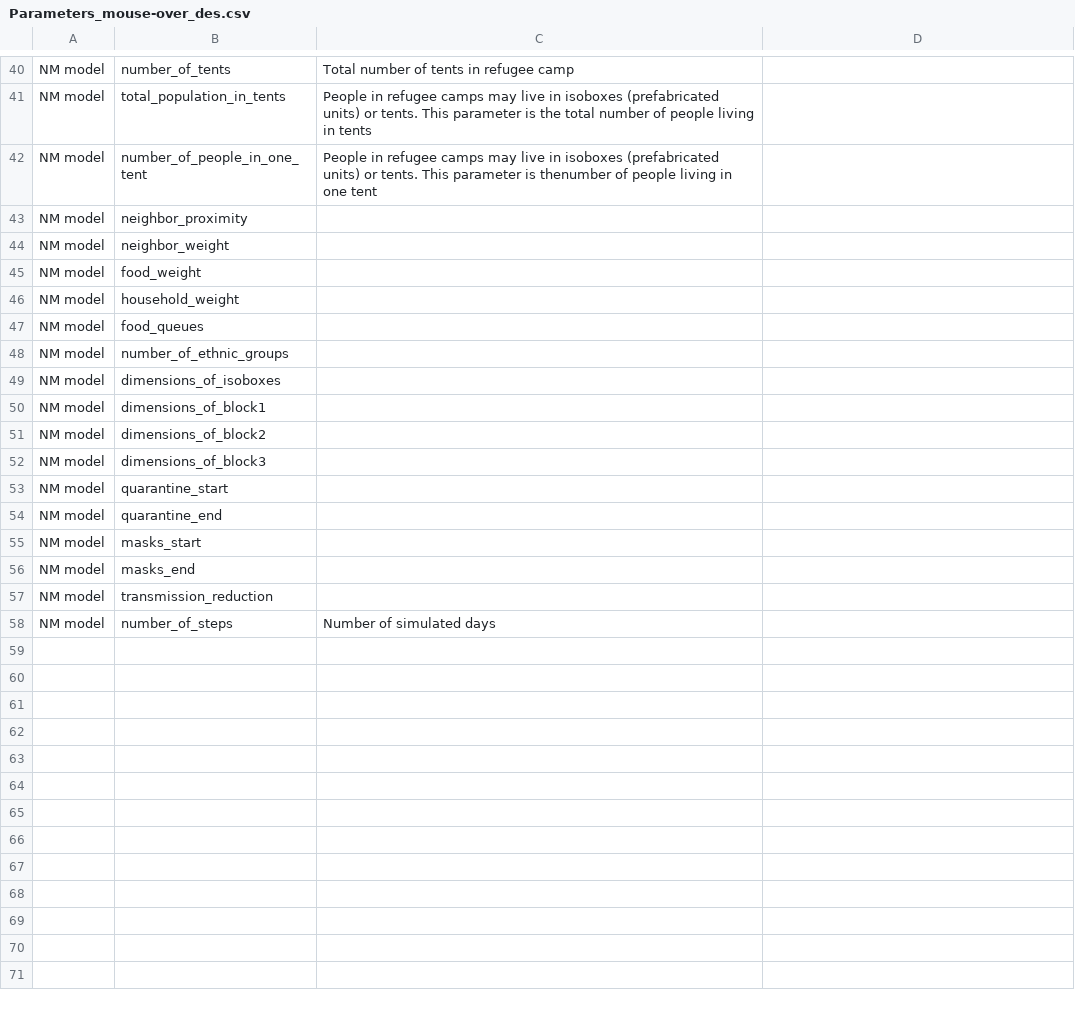
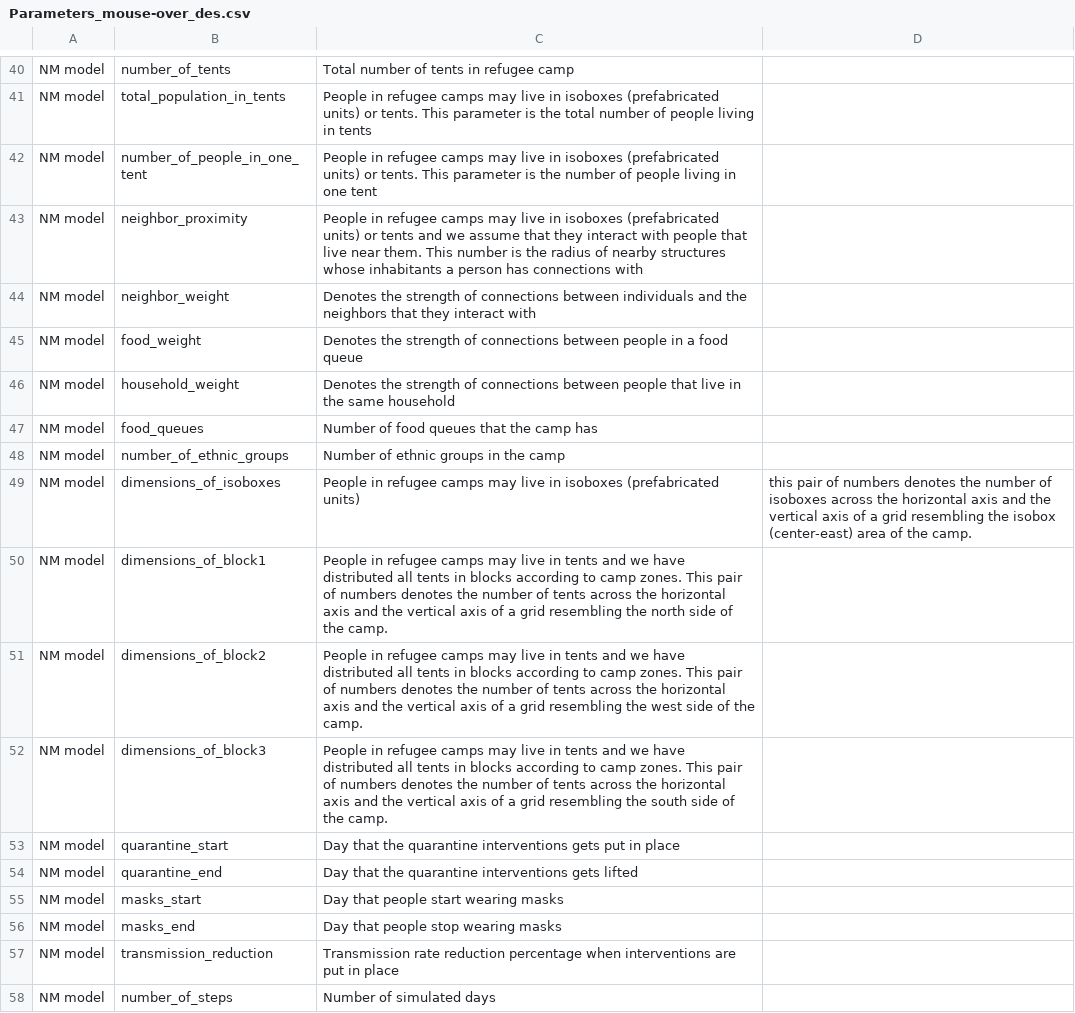
Before and after one commit to AIforGoodSimulator/model-server, a CSV file: fs/params/Parameters_mouse-over_des.csv, drawn as a sheet; only a part is shown, gaps mark what is left out.

Commit message:
Updated camp parameter descriptions

```diff
--- a/fs/params/Parameters_mouse-over_des.csv
+++ b/fs/params/Parameters_mouse-over_des.csv
@@ -42,18 +42,18 @@ NM model,number_of_tents,Total number of tents in refugee camp
 NM model,total_population_in_tents,People in refugee camps may live in isoboxes (prefabricated units) or tents. This parameter is the total number of people living in tents
-NM model,number_of_people_in_one_tent,People in refugee camps may live in isoboxes (prefabricated units) or tents. This parameter is thenumber of people  living in one tent
-NM model,neighbor_proximity,
-NM model,neighbor_weight,
-NM model,food_weight,
-NM model,household_weight,
-NM model,food_queues,
-NM model,number_of_ethnic_groups,
-NM model,dimensions_of_isoboxes,
-NM model,dimensions_of_block1,
-NM model,dimensions_of_block2,
-NM model,dimensions_of_block3,
-NM model,quarantine_start,
-NM model,quarantine_end,
-NM model,masks_start,
-NM model,masks_end,
-NM model,transmission_reduction,
+NM model,number_of_people_in_one_tent,People in refugee camps may live in isoboxes (prefabricated units) or tents. This parameter is the number of people living in one tent
+NM model,neighbor_proximity,People in refugee camps may live in isoboxes (prefabricated units) or tents and we assume that they interact with people that live near them. This number is the radius of nearby structures whose inhabitants a person has connections with
+NM model,neighbor_weight,Denotes the strength of connections between individuals and the neighbors that they interact with
+NM model,food_weight,Denotes the strength of connections between people in a food queue
+NM model,household_weight,Denotes the strength of connections between people that live in the same household
+NM model,food_queues,Number of food queues that the camp has
+NM model,number_of_ethnic_groups,Number of ethnic groups in the camp
+NM model,dimensions_of_isoboxes,People in refugee camps may live in isoboxes (prefabricated units), this pair of numbers denotes the number of isoboxes across the horizontal axis and the vertical axis of a grid resembling the isobox (center-east) area of the camp.
+NM model,dimensions_of_block1,People in refugee camps may live in tents and we have distributed all tents in blocks according to camp zones. This pair of numbers denotes the number of tents across the horizontal axis and the vertical axis of a grid resembling the north side of the camp.
+NM model,dimensions_of_block2,People in refugee camps may live in tents and we have distributed all tents in blocks according to camp zones. This pair of numbers denotes the number of tents across the horizontal axis and the vertical axis of a grid resembling the west side of the camp.
+NM model,dimensions_of_block3,People in refugee camps may live in tents and we have distributed all tents in blocks according to camp zones. This pair of numbers denotes the number of tents across the horizontal axis and the vertical axis of a grid resembling the south side of the camp.
+NM model,quarantine_start,Day that the quarantine interventions gets put in place
+NM model,quarantine_end,Day that the quarantine interventions gets lifted
+NM model,masks_start,Day that people start wearing masks
+NM model,masks_end,Day that people stop wearing masks
+NM model,transmission_reduction,Transmission rate reduction percentage when interventions are put in place
 NM model,number_of_steps,Number of simulated days
```
